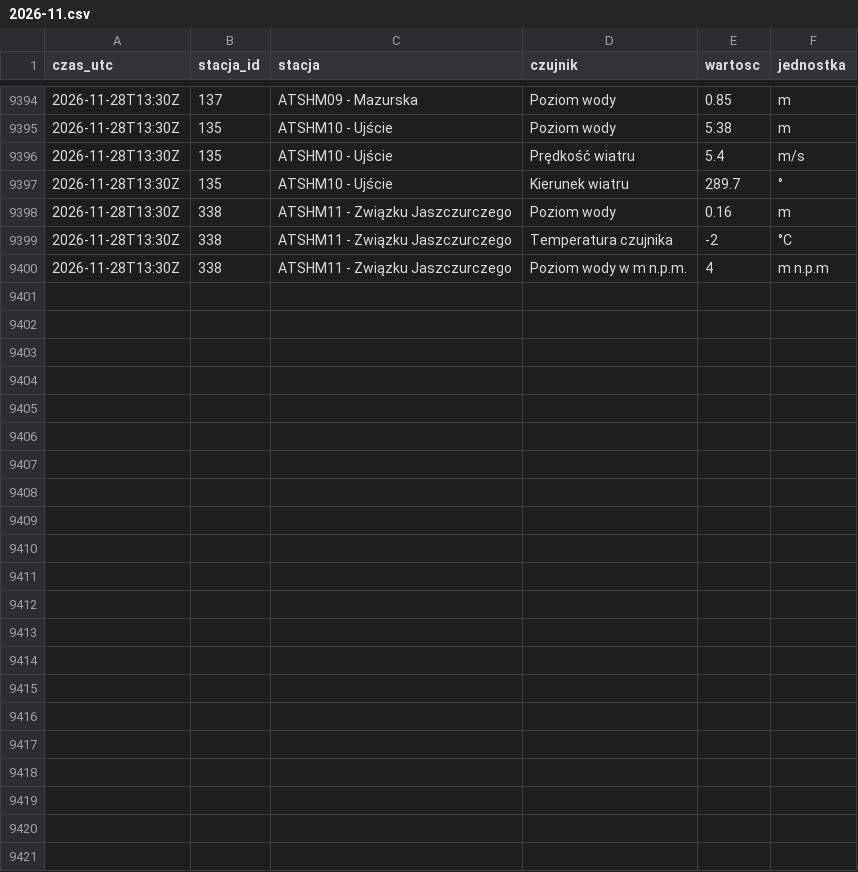
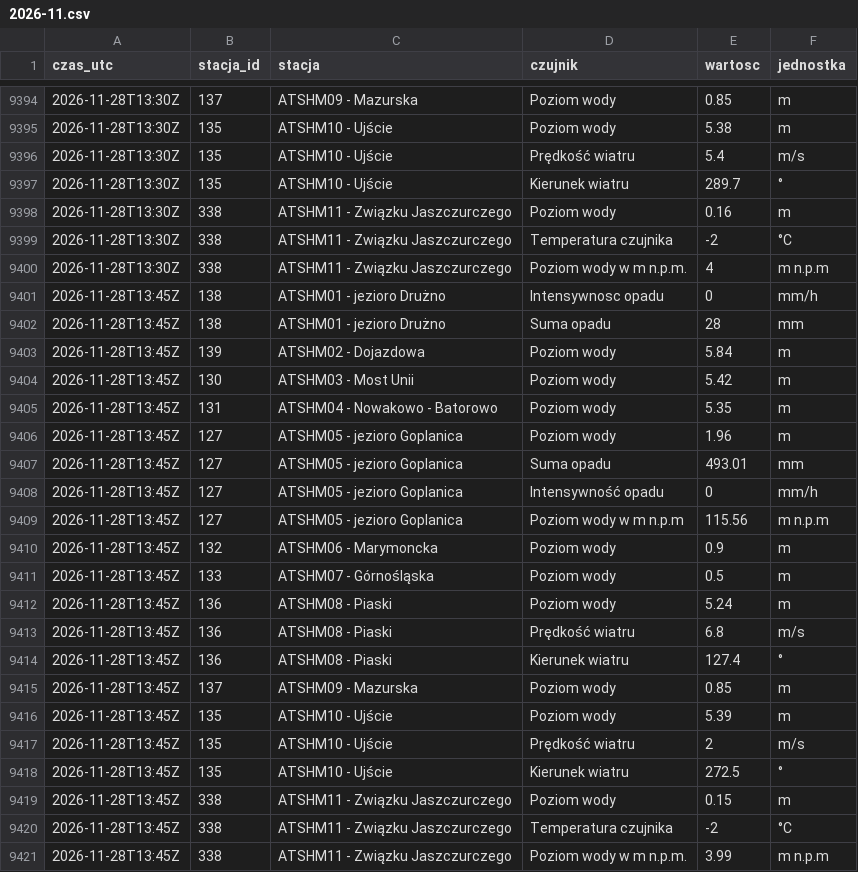
Before and after one commit to Kumiela/kumiela-dane, a CSV file: archiwum/hydrowskaz/2026-11.csv, drawn as a sheet; only a part is shown, gaps mark what is left out.

```diff
--- a/archiwum/hydrowskaz/2026-11.csv
+++ b/archiwum/hydrowskaz/2026-11.csv
@@ -9400 +9400,22 @@ czas_utc,stacja_id,stacja,czujnik,wartosc,jednostka
 2026-11-28T13:30Z,338,ATSHM11 - Związku Jaszczurczego,Poziom wody w m n.p.m.,4,m n.p.m
+2026-11-28T13:45Z,138,ATSHM01 - jezioro Drużno,Intensywnosc opadu,0,mm/h
+2026-11-28T13:45Z,138,ATSHM01 - jezioro Drużno,Suma opadu,28,mm
+2026-11-28T13:45Z,139,ATSHM02 - Dojazdowa,Poziom wody,5.84,m
+2026-11-28T13:45Z,130,ATSHM03 - Most Unii,Poziom wody,5.42,m
+2026-11-28T13:45Z,131,ATSHM04 - Nowakowo - Batorowo,Poziom wody,5.35,m
+2026-11-28T13:45Z,127,ATSHM05 - jezioro Goplanica,Poziom wody,1.96,m
+2026-11-28T13:45Z,127,ATSHM05 - jezioro Goplanica,Suma opadu,493.01,mm
+2026-11-28T13:45Z,127,ATSHM05 - jezioro Goplanica,Intensywność opadu,0,mm/h
+2026-11-28T13:45Z,127,ATSHM05 - jezioro Goplanica,Poziom wody w m n.p.m,115.56,m n.p.m
+2026-11-28T13:45Z,132,ATSHM06 - Marymoncka,Poziom wody,0.9,m
+2026-11-28T13:45Z,133,ATSHM07 - Górnośląska,Poziom wody,0.5,m
+2026-11-28T13:45Z,136,ATSHM08 - Piaski,Poziom wody,5.24,m
+2026-11-28T13:45Z,136,ATSHM08 - Piaski,Prędkość wiatru,6.8,m/s
+2026-11-28T13:45Z,136,ATSHM08 - Piaski,Kierunek wiatru,127.4,°
+2026-11-28T13:45Z,137,ATSHM09 - Mazurska,Poziom wody,0.85,m
+2026-11-28T13:45Z,135,ATSHM10 - Ujście,Poziom wody,5.39,m
+2026-11-28T13:45Z,135,ATSHM10 - Ujście,Prędkość wiatru,2,m/s
+2026-11-28T13:45Z,135,ATSHM10 - Ujście,Kierunek wiatru,272.5,°
+2026-11-28T13:45Z,338,ATSHM11 - Związku Jaszczurczego,Poziom wody,0.15,m
+2026-11-28T13:45Z,338,ATSHM11 - Związku Jaszczurczego,Temperatura czujnika,-2,°C
+2026-11-28T13:45Z,338,ATSHM11 - Związku Jaszczurczego,Poziom wody w m n.p.m.,3.99,m n.p.m
```
Also changed, not shown: archiwum/imgw/2026-11.csv, 4 other files.
